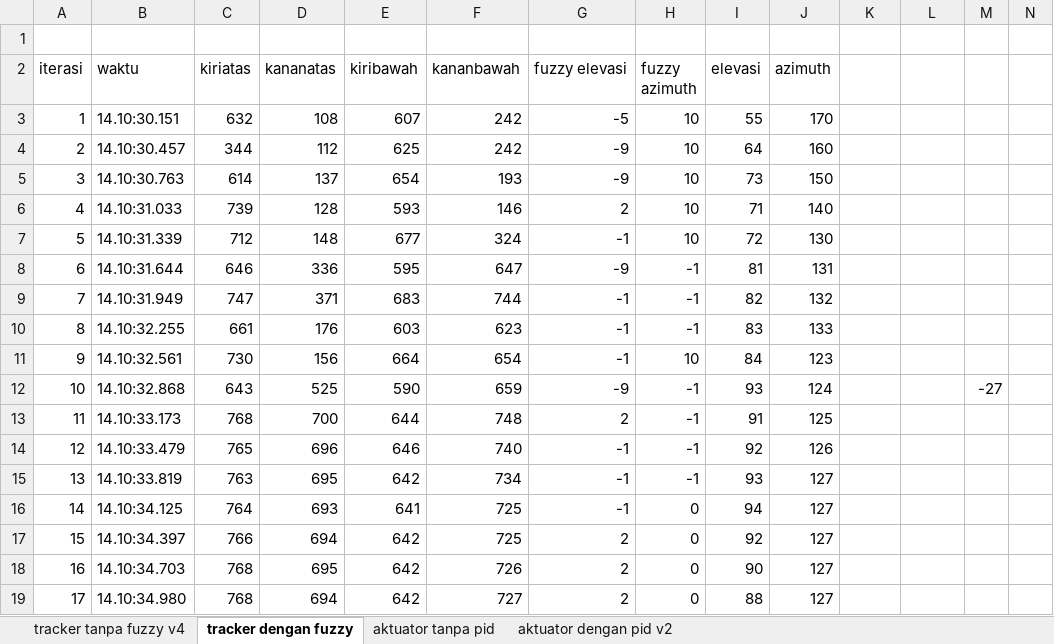
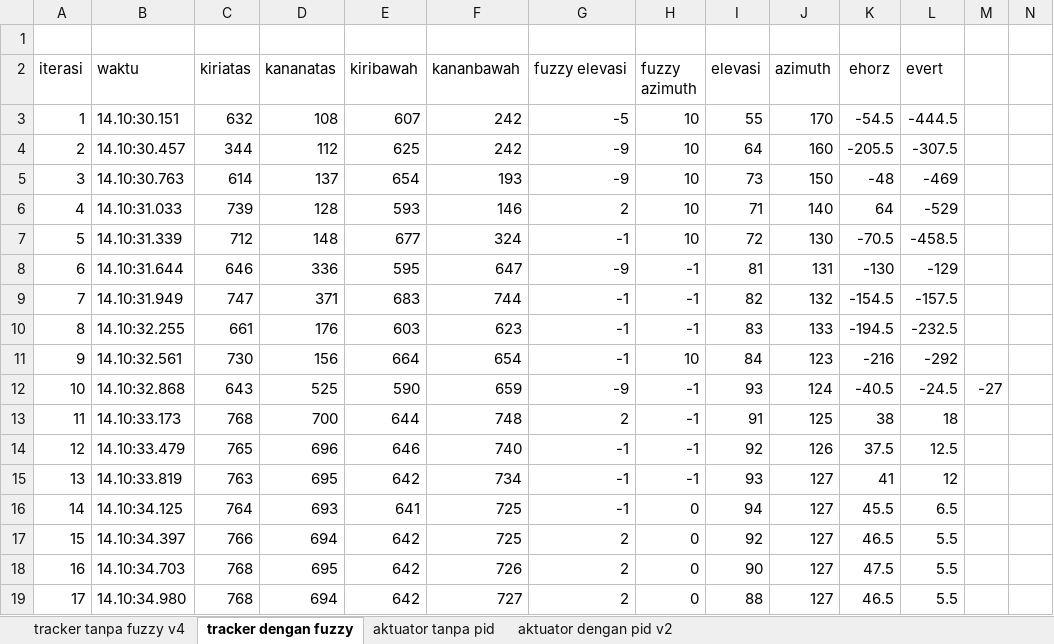
Before and after one commit to ahmad-choirul/websolar, an Excel workbook: data/data tracker v3.xlsx, sheet tracker dengan fuzzy, drawn as a sheet; only a part is shown; values as stored, in another font and other column widths than the file's, no borders; charts and pictures not drawn; the diff covers the shown part only; the diff names each change by its address in the sheet, - before the commit and + after, or states it on an @@ line.

```diff
--- a/data/data tracker v3.xlsx (sheet tracker dengan fuzzy)
+++ b/data/data tracker v3.xlsx (sheet tracker dengan fuzzy)
-K2: (empty)
+K2: ehorz
-L2: (empty)
+L2: evert
-K3 (ehorz): (empty)
+K3 (ehorz): -54.5
-L3 (evert): (empty)
+L3 (evert): -444.5
-K4 (ehorz): (empty)
+K4 (ehorz): -205.5
-L4 (evert): (empty)
+L4 (evert): -307.5
-K5 (ehorz): (empty)
+K5 (ehorz): -48
-L5 (evert): (empty)
+L5 (evert): -469
-K6 (ehorz): (empty)
+K6 (ehorz): 64
-L6 (evert): (empty)
+L6 (evert): -529
-K7 (ehorz): (empty)
+K7 (ehorz): -70.5
-L7 (evert): (empty)
+L7 (evert): -458.5
-K8 (ehorz): (empty)
+K8 (ehorz): -130
-L8 (evert): (empty)
+L8 (evert): -129
-K9 (ehorz): (empty)
+K9 (ehorz): -154.5
-L9 (evert): (empty)
+L9 (evert): -157.5
-K10 (ehorz): (empty)
+K10 (ehorz): -194.5
-L10 (evert): (empty)
+L10 (evert): -232.5
-K11 (ehorz): (empty)
+K11 (ehorz): -216
-L11 (evert): (empty)
+L11 (evert): -292
-K12 (ehorz): (empty)
+K12 (ehorz): -40.5
-L12 (evert): (empty)
+L12 (evert): -24.5
-K13 (ehorz): (empty)
+K13 (ehorz): 38
-L13 (evert): (empty)
+L13 (evert): 18
-K14 (ehorz): (empty)
+K14 (ehorz): 37.5
-L14 (evert): (empty)
+L14 (evert): 12.5
-K15 (ehorz): (empty)
+K15 (ehorz): 41
-L15 (evert): (empty)
+L15 (evert): 12
-K16 (ehorz): (empty)
+K16 (ehorz): 45.5
-L16 (evert): (empty)
+L16 (evert): 6.5
-K17 (ehorz): (empty)
+K17 (ehorz): 46.5
-L17:L19 (evert): (empty)
+L17:L19 (evert): 5.5
-K18 (ehorz): (empty)
+K18 (ehorz): 47.5
-K19 (ehorz): (empty)
+K19 (ehorz): 46.5
```
Also changed, not shown: 4 edited cells elsewhere in this sheet, charts or pictures, 26 other files.
